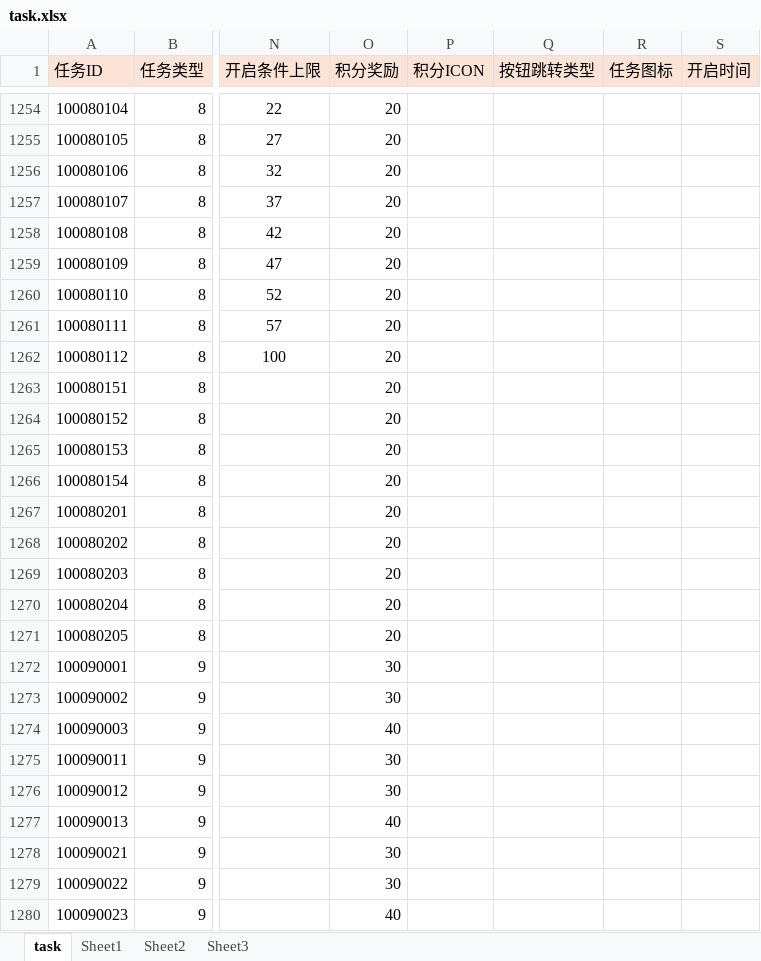
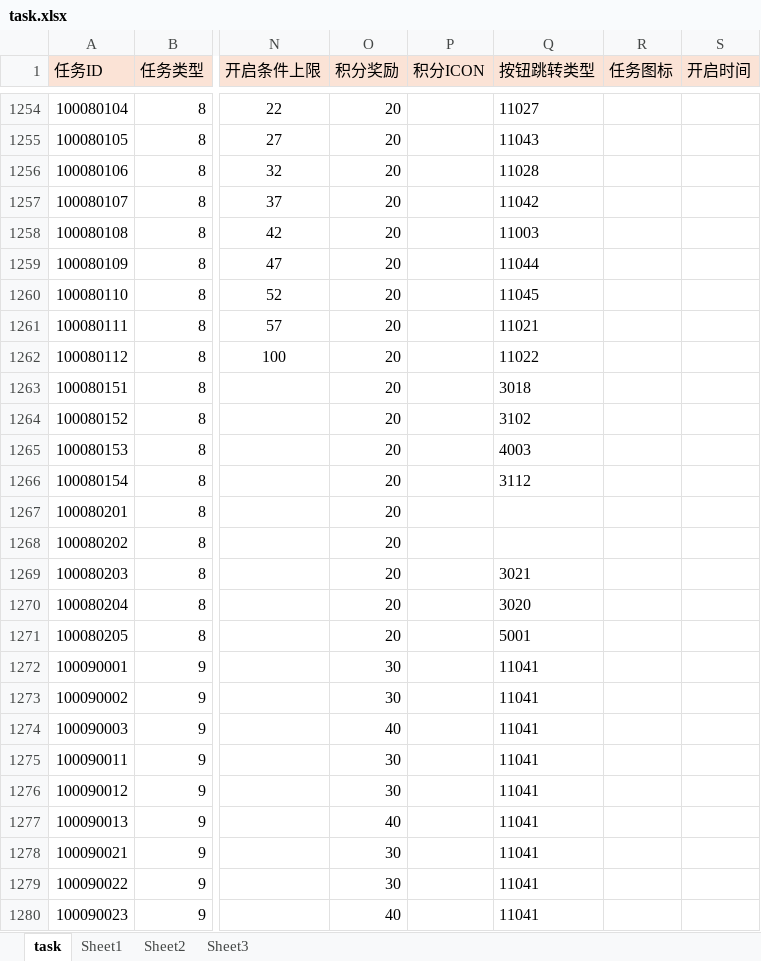
Before and after one commit to yanhailong/jjg2026, an Excel workbook: hall/resources/sample/task.xlsx, sheet task, drawn as a sheet; only a part is shown, gaps mark what is left out; values as stored, in another font and other column widths than the file's, no borders; conditional formats not drawn; the diff covers the shown part only; the diff names each change by its address in the sheet, - before the commit and + after, or states it on an @@ line.

```diff
--- a/hall/resources/sample/task.xlsx (sheet task)
+++ b/hall/resources/sample/task.xlsx (sheet task)
-Q1254 (按钮跳转类型): (empty)
+Q1254 (按钮跳转类型): 11027
-Q1255 (按钮跳转类型): (empty)
+Q1255 (按钮跳转类型): 11043
-Q1256 (按钮跳转类型): (empty)
+Q1256 (按钮跳转类型): 11028
-Q1257 (按钮跳转类型): (empty)
+Q1257 (按钮跳转类型): 11042
-Q1258 (按钮跳转类型): (empty)
+Q1258 (按钮跳转类型): 11003
-Q1259 (按钮跳转类型): (empty)
+Q1259 (按钮跳转类型): 11044
-Q1260 (按钮跳转类型): (empty)
+Q1260 (按钮跳转类型): 11045
-Q1261 (按钮跳转类型): (empty)
+Q1261 (按钮跳转类型): 11021
-Q1262 (按钮跳转类型): (empty)
+Q1262 (按钮跳转类型): 11022
-Q1263 (按钮跳转类型): (empty)
+Q1263 (按钮跳转类型): 3018
-Q1264 (按钮跳转类型): (empty)
+Q1264 (按钮跳转类型): 3102
-Q1265 (按钮跳转类型): (empty)
+Q1265 (按钮跳转类型): 4003
-Q1266 (按钮跳转类型): (empty)
+Q1266 (按钮跳转类型): 3112
-Q1269 (按钮跳转类型): (empty)
+Q1269 (按钮跳转类型): 3021
-Q1270 (按钮跳转类型): (empty)
+Q1270 (按钮跳转类型): 3020
-Q1271 (按钮跳转类型): (empty)
+Q1271 (按钮跳转类型): 5001
-Q1272:Q1280 (按钮跳转类型): (empty)
+Q1272:Q1280 (按钮跳转类型): 11041
```
Also changed, not shown: 73 edited cells elsewhere in this sheet, hall/resources/sample/ActivityConfig.xlsx, ploy/resources/sample/task.xlsx, 6 other files.
